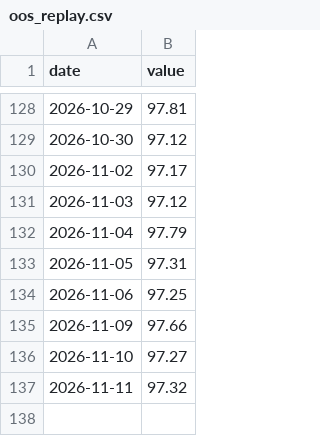
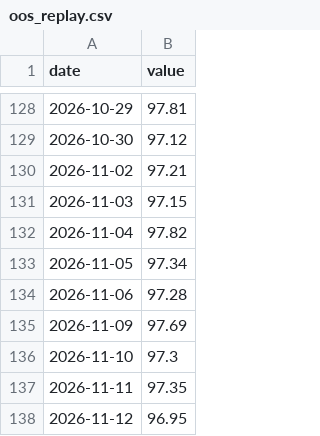
Before and after one commit to DuiArte/static-drift-weight, a CSV file: data/oos_replay.csv, drawn as a sheet; only a part is shown, gaps mark what is left out.

Commit message:
sync: thesis and published backtest figures (report 2026-05-30)
Generated by projects_sync from already-public outputs of DuiArte/ltcma
(origin/main 04f6e115d838, 2026-11-12):
- docs/bt_static_drift_weights.html  blob:af8086f381d8  (report dated 2026-05-30)
- data/backtests_strategies.json  blob:084f4e8155fc  (catalog updated 2026-10-07)
- data/bt_replay/static_drift_weights.json  blob:ac9486195976  (2026-11-12)

Files: 0 added, 3 modified, 0 deleted.
Leak scan: clean (19 structural rules, 7 identity terms, 7 leak terms).

```diff
--- a/data/oos_replay.csv
+++ b/data/oos_replay.csv
@@ -129,9 +129,10 @@ date,value
 2026-10-30,97.12
-2026-11-02,97.17
-2026-11-03,97.12
-2026-11-04,97.79
-2026-11-05,97.31
-2026-11-06,97.25
-2026-11-09,97.66
-2026-11-10,97.27
-2026-11-11,97.32
+2026-11-02,97.21
+2026-11-03,97.15
+2026-11-04,97.82
+2026-11-05,97.34
+2026-11-06,97.28
+2026-11-09,97.69
+2026-11-10,97.3
+2026-11-11,97.35
+2026-11-12,96.95
```
Also changed, not shown: 2 other files.
